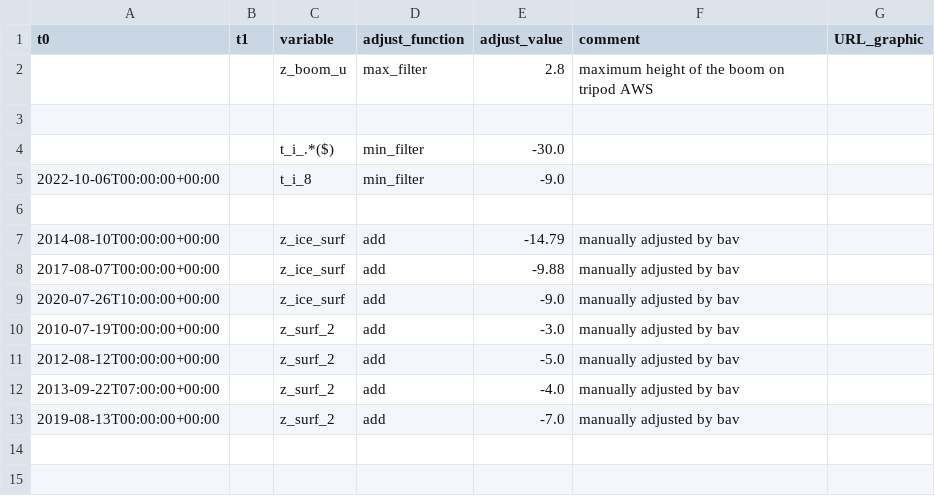
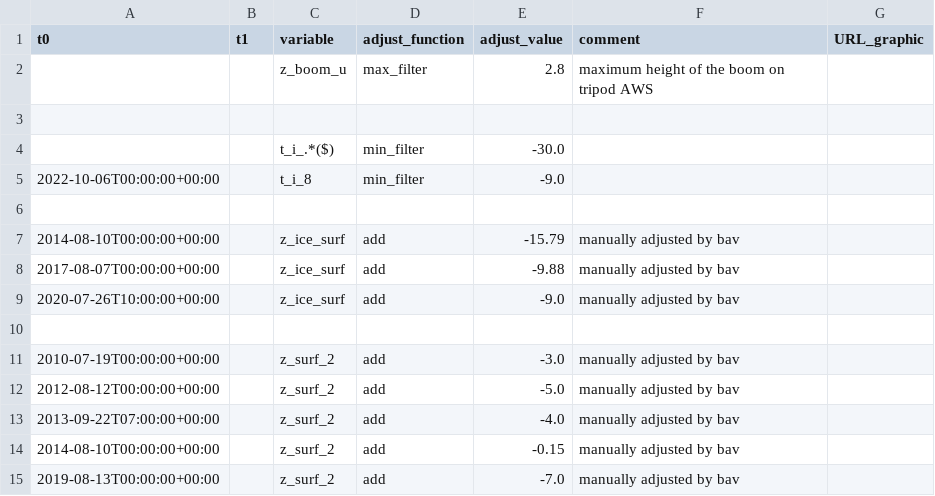
Before and after one commit to GEUS-Glaciology-and-Climate/PROMICE-AWS-data-issues, a CSV file: adjustments/SCO_L.csv, drawn as a sheet.

```diff
--- a/adjustments/SCO_L.csv
+++ b/adjustments/SCO_L.csv
@@ -6,5 +6,6 @@ t0,t1,variable,adjust_function,adjust_value,comment,URL_graphic
 
-2014-08-10T00:00:00+00:00,,z_ice_surf,add,-14.79,manually adjusted by bav,
+2014-08-10T00:00:00+00:00,,z_ice_surf,add,-15.79,manually adjusted by bav,
 2017-08-07T00:00:00+00:00,,z_ice_surf,add,-9.88,manually adjusted by bav,
 2020-07-26T10:00:00+00:00,,z_ice_surf,add,-9.0,manually adjusted by bav,
+
 2010-07-19T00:00:00+00:00,,z_surf_2,add,-3.0,manually adjusted by bav,
@@ -12,2 +13,3 @@ t0,t1,variable,adjust_function,adjust_value,comment,URL_graphic
 2013-09-22T07:00:00+00:00,,z_surf_2,add,-4.0,manually adjusted by bav,
+2014-08-10T00:00:00+00:00,,z_surf_2,add,-0.15,manually adjusted by bav,
 2019-08-13T00:00:00+00:00,,z_surf_2,add,-7.0,manually adjusted by bav,
```
Also changed, not shown: 1 other file.
